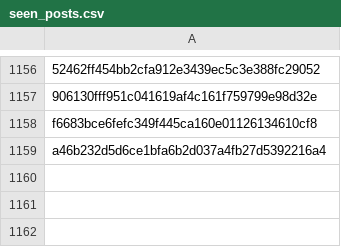
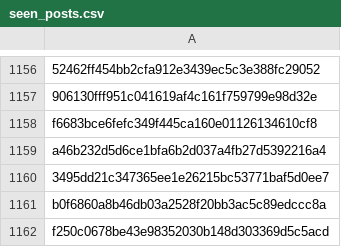
Before and after one commit to RozennKwon/hospital-crawler-qa-automation, a CSV file: top-hospitals/seen_posts.csv, drawn as a sheet; only a part is shown, gaps mark what is left out; the diff names each change by its address in the sheet, - before the commit and + after, or states it on an @@ line.

```diff
--- a/top-hospitals/seen_posts.csv
+++ b/top-hospitals/seen_posts.csv
+row 1160: 3495dd21c347365ee1e26215bc53771baf5d0ee7
+row 1161: b0f6860a8b46db03a2528f20bb3ac5c89edccc8a
+row 1162: f250c0678be43e98352030b148d303369d5c5acd
```
